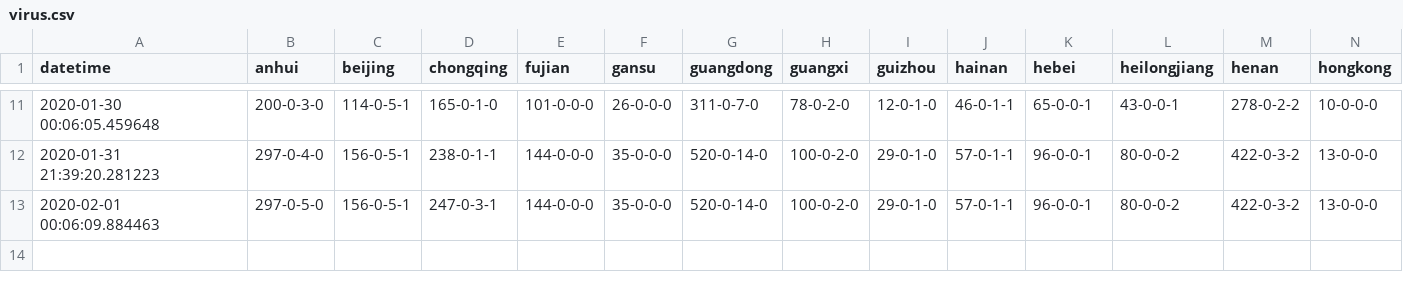
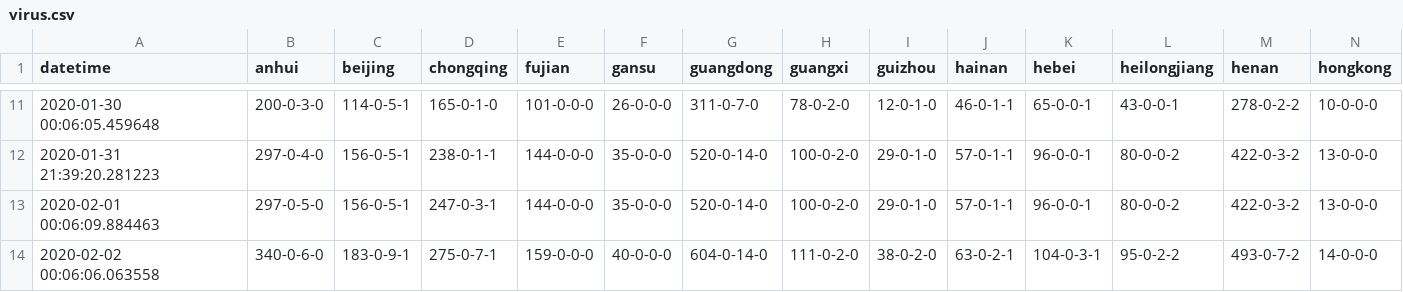
Before and after one commit to jakobzhao/virus, a CSV file: assets/virus.csv, drawn as a sheet; only a part is shown, gaps mark what is left out; rows hold the shown columns only; the diff names each change by its address in the sheet, - before the commit and + after, or states it on an @@ line.

```diff
--- a/assets/virus.csv
+++ b/assets/virus.csv
+row 14: 2020-02-02 00:06:06.063558 | 340-0-6-0 | 183-0-9-1 | 275-0-7-1 | 159-0-0-0 | 40-0-0-0 | 604-0-14-0 | 111-0-2-0 | 38-0-2-0 | 63-0-2-1 | 104-0-3-1 | 95-0-2-2 | 493-0-7-2 | 14-0-0-0
```
Also changed, not shown: 1 other file.
